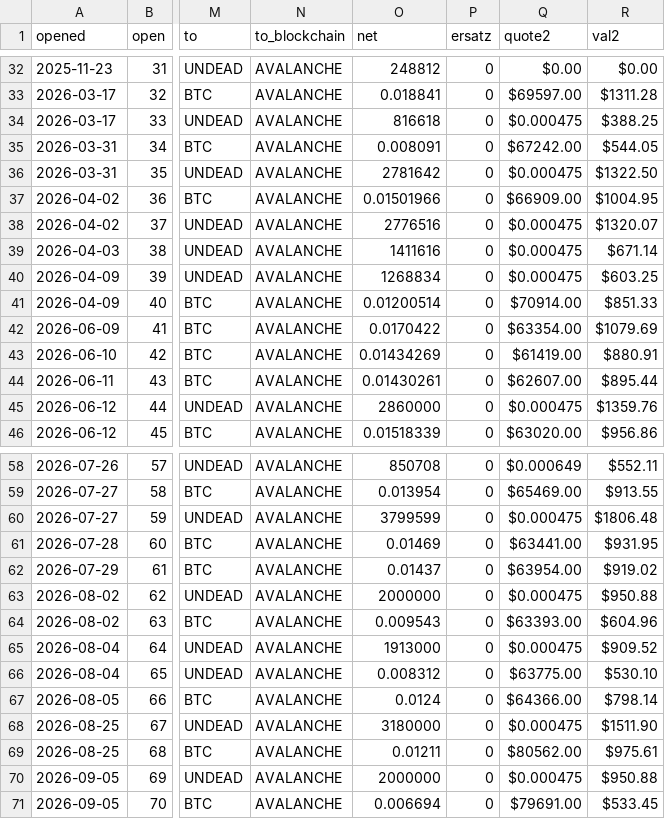
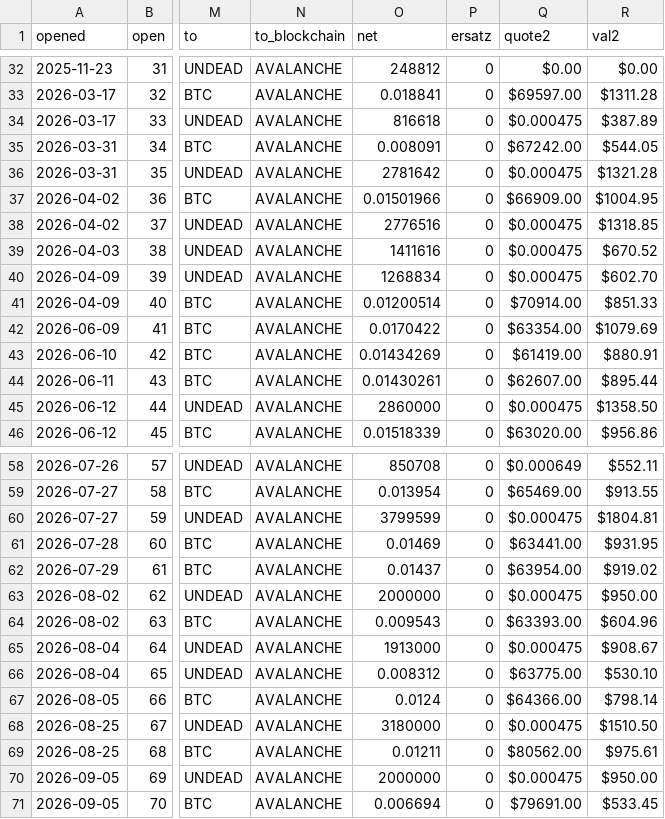
Before and after one commit to pivoteur/pivoteur.github.io, a TSV file: data/pivots/open/raw/btc-undead.tsv, drawn as a sheet; only a part is shown, gaps mark what is left out; the diff covers the shown part only; the diff names each change by its address in the sheet, - before the commit and + after, or states it on an @@ line.

```diff
--- a/data/pivots/open/raw/btc-undead.tsv
+++ b/data/pivots/open/raw/btc-undead.tsv
-R34 (val2): $388.25
+R34 (val2): $387.89
-R36 (val2): $1322.50
+R36 (val2): $1321.28
-R38 (val2): $1320.07
+R38 (val2): $1318.85
-R39 (val2): $671.14
+R39 (val2): $670.52
-R40 (val2): $603.25
+R40 (val2): $602.70
-R45 (val2): $1359.76
+R45 (val2): $1358.50
-R60 (val2): $1806.48
+R60 (val2): $1804.81
-R63 (val2): $950.88
+R63 (val2): $950.00
-R65 (val2): $909.52
+R65 (val2): $908.67
-R68 (val2): $1511.90
+R68 (val2): $1510.50
-R70 (val2): $950.88
+R70 (val2): $950.00
```
Also changed, not shown: 2 edited cells elsewhere in this file, data/pivots/open/raw/avax-undead.tsv, data/pivots/open/raw/btc-avax.tsv, 1 other file.
